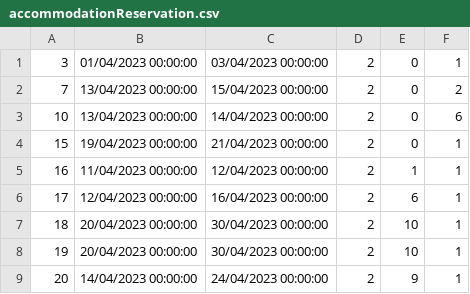
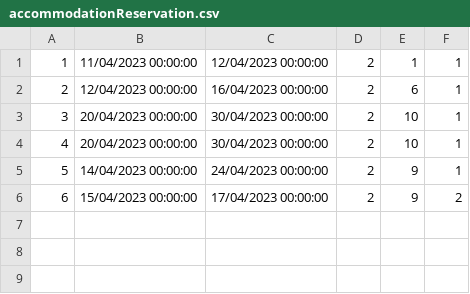
Before and after one commit to urosjevtic/SIMS-project, a CSV file: InitialProject/InitialProject/Resources/Data/accommodationReservation.csv, drawn as a sheet.

```diff
--- a/InitialProject/InitialProject/Resources/Data/accommodationReservation.csv
+++ b/InitialProject/InitialProject/Resources/Data/accommodationReservation.csv
@@ -1,9 +1,6 @@
-3|01/04/2023 00:00:00|03/04/2023 00:00:00|2|0|1
-7|13/04/2023 00:00:00|15/04/2023 00:00:00|2|0|2
-10|13/04/2023 00:00:00|14/04/2023 00:00:00|2|0|6
-15|19/04/2023 00:00:00|21/04/2023 00:00:00|2|0|1
-16|11/04/2023 00:00:00|12/04/2023 00:00:00|2|1|1
-17|12/04/2023 00:00:00|16/04/2023 00:00:00|2|6|1
-18|20/04/2023 00:00:00|30/04/2023 00:00:00|2|10|1
-19|20/04/2023 00:00:00|30/04/2023 00:00:00|2|10|1
-20|14/04/2023 00:00:00|24/04/2023 00:00:00|2|9|1
+1|11/04/2023 00:00:00|12/04/2023 00:00:00|2|1|1
+2|12/04/2023 00:00:00|16/04/2023 00:00:00|2|6|1
+3|20/04/2023 00:00:00|30/04/2023 00:00:00|2|10|1
+4|20/04/2023 00:00:00|30/04/2023 00:00:00|2|10|1
+5|14/04/2023 00:00:00|24/04/2023 00:00:00|2|9|1
+6|15/04/2023 00:00:00|17/04/2023 00:00:00|2|9|2
```
Also changed, not shown: 3 other files.
